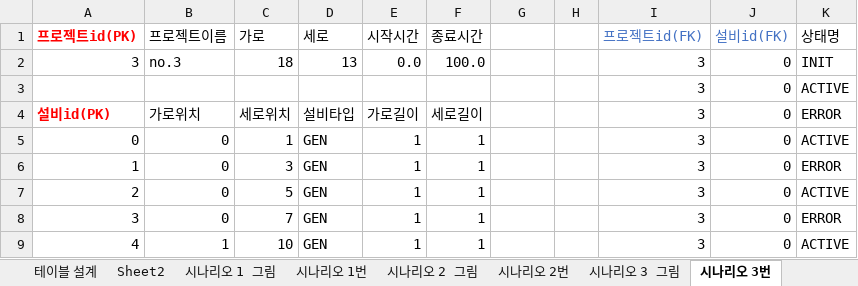
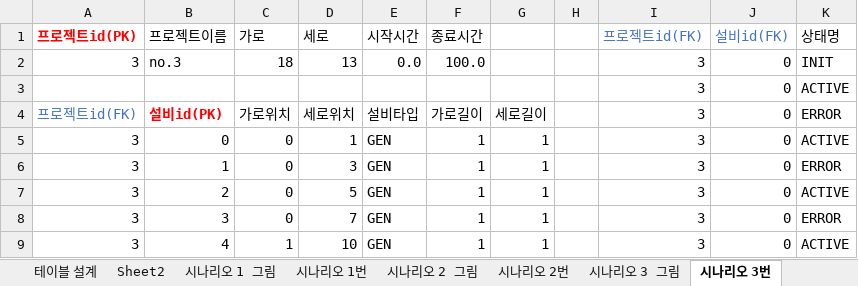
Before and after one commit to Tentailsahri/DT_FINAL_Project, an Excel workbook: DB.xlsx, sheet 시나리오 3번, drawn as a sheet; only a part is shown; values as stored, in another font and other column widths than the file's, no borders; the diff covers the shown part only; the diff names each change by its address in the sheet, - before the commit and + after, or states it on an @@ line.

Commit message:
Update DB.xlsx

```diff
--- a/DB.xlsx (sheet 시나리오 3번)
+++ b/DB.xlsx (sheet 시나리오 3번)
-A4 (프로젝트id(PK)): 설비id(PK)
+A4 (프로젝트id(PK)): 프로젝트id(FK)
@@ A4 bold: on → off, text colour: #FF0000 → #4472C4 @@
-B4 (프로젝트이름): 가로위치
+B4 (프로젝트이름): 설비id(PK)
@@ B4 bold: off → on, text colour: black → #FF0000 @@
-C4 (가로): 세로위치
+C4 (가로): 가로위치
-D4 (세로): 설비타입
+D4 (세로): 세로위치
-E4 (시작시간): 가로길이
+E4 (시작시간): 설비타입
-F4 (종료시간): 세로길이
+F4 (종료시간): 가로길이
-G4: (empty)
+G4: 세로길이
-A5 (프로젝트id(PK)): 0
+A5 (프로젝트id(PK)): 3
-C5 (가로): 1
+C5 (가로): 0
-D5 (세로): GEN
+D5 (세로): 1
-E5:E9 (시작시간): 1
+E5:E9 (시작시간): GEN
-G5:G9: (empty)
+G5:G9: 1
-A6 (프로젝트id(PK)): 1
+A6 (프로젝트id(PK)): 3
-B6 (프로젝트이름): 0
+B6 (프로젝트이름): 1
-C6 (가로): 3
+C6 (가로): 0
-D6 (세로): GEN
+D6 (세로): 3
-A7 (프로젝트id(PK)): 2
+A7 (프로젝트id(PK)): 3
-B7 (프로젝트이름): 0
+B7 (프로젝트이름): 2
-C7 (가로): 5
+C7 (가로): 0
-D7 (세로): GEN
+D7 (세로): 5
-B8 (프로젝트이름): 0
+B8 (프로젝트이름): 3
-C8 (가로): 7
+C8 (가로): 0
-D8 (세로): GEN
+D8 (세로): 7
-A9 (프로젝트id(PK)): 4
+A9 (프로젝트id(PK)): 3
-B9 (프로젝트이름): 1
+B9 (프로젝트이름): 4
-C9 (가로): 10
+C9 (가로): 1
-D9 (세로): GEN
+D9 (세로): 10
```
Also changed, not shown: 20 added rows, 20 removed rows and 53 edited cells elsewhere in this sheet, sheet 시나리오 2번, sheet 시나리오 1번.
